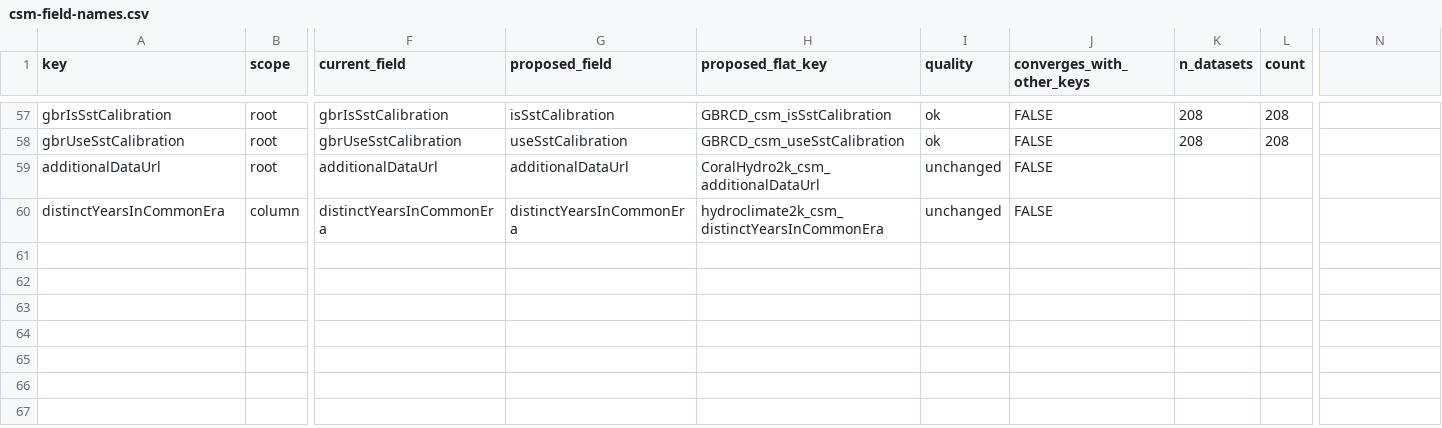
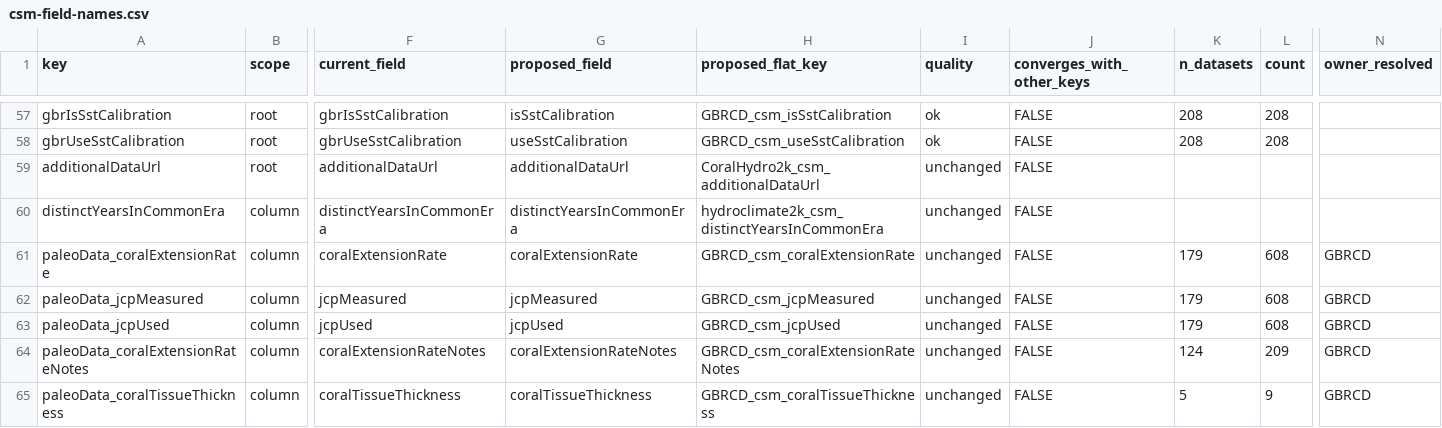
Before and after one commit to nickmckay/lipdverse-updater, a CSV file: review/csm-field-names.csv, drawn as a sheet; only a part is shown, gaps mark what is left out; rows hold the shown columns only; the diff names each change by its address in the sheet, - before the commit and + after, or states it on an @@ line.

```diff
--- a/review/csm-field-names.csv
+++ b/review/csm-field-names.csv
-N1: (empty)
+N1: owner_resolved
+row 61: paleoData_coralExtensionRate | column | coralExtensionRate | coralExtensionRate | GBRCD_csm_coralExtensionRate | unchanged | FALSE | 179 | 608 | GBRCD
+row 62: paleoData_jcpMeasured | column | jcpMeasured | jcpMeasured | GBRCD_csm_jcpMeasured | unchanged | FALSE | 179 | 608 | GBRCD
+row 63: paleoData_jcpUsed | column | jcpUsed | jcpUsed | GBRCD_csm_jcpUsed | unchanged | FALSE | 179 | 608 | GBRCD
+row 64: paleoData_coralExtensionRateNotes | column | coralExtensionRateNotes | coralExtensionRateNotes | GBRCD_csm_coralExtensionRateNotes | unchanged | FALSE | 124 | 209 | GBRCD
+row 65: paleoData_coralTissueThickness | column | coralTissueThickness | coralTissueThickness | GBRCD_csm_coralTissueThickness | unchanged | FALSE | 5 | 9 | GBRCD
```
Also changed, not shown: 2 other files.
